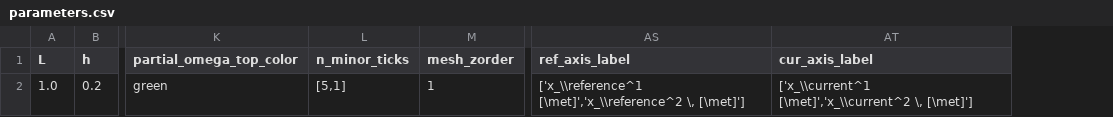
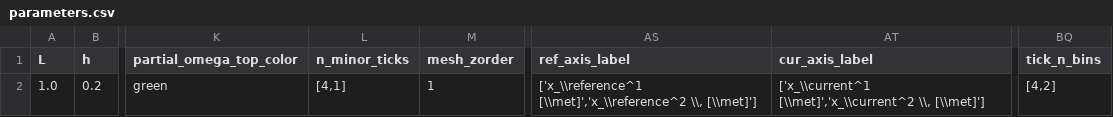
Before and after one commit to mcastel1/paper_ale, a CSV file: figures/figure_9/parameters.csv, drawn as a sheet; only a part is shown, gaps mark what is left out; the diff names each change by its address in the sheet, - before the commit and + after, or states it on an @@ line.

Commit message:
replace preambles in all figures

```diff
--- a/figures/figure_9/parameters.csv
+++ b/figures/figure_9/parameters.csv
+column BQ (tick_n_bins), row 2: [4,2]
-L2 (n_minor_ticks): [5,1]
+L2 (n_minor_ticks): [4,1]
-AS2 (ref_axis_label): ['x_\\reference^1 [\met]','x_\\reference^2 \, [\met]']
+AS2 (ref_axis_label): ['x_\\reference^1 [\\met]','x_\\reference^2 \\, [\\met]']
-AT2 (cur_axis_label): ['x_\\current^1 [\met]','x_\\current^2 \, [\met]']
+AT2 (cur_axis_label): ['x_\\current^1 [\\met]','x_\\current^2 \\, [\\met]']
```
Also changed, not shown: figures/figure_10/parameters.csv, 3 other files.
